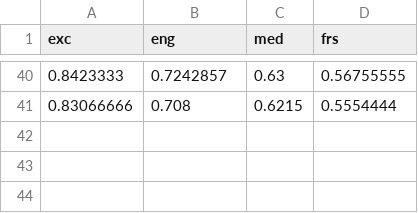
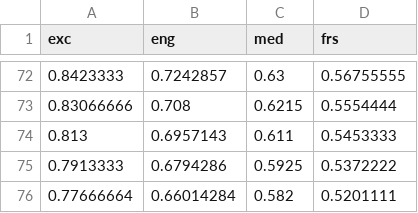
Before and after one commit to dmk12/Visualiser-of-Emotions-EEG, a CSV file: EmoApp/emodata/saved.csv (was EmoApp/emodata/new.csv), drawn as a sheet; only a part is shown, gaps mark what is left out; the diff covers the shown part only; the diff names each change by its address in the sheet, - before the commit and + after, or states it on an @@ line.

```diff
--- a/EmoApp/emodata/new.csv
+++ b/EmoApp/emodata/saved.csv
+row 74: 0.813 | 0.6957143 | 0.611 | 0.5453333
+row 75: 0.7913333 | 0.6794286 | 0.5925 | 0.5372222
+row 76: 0.77666664 | 0.66014284 | 0.582 | 0.5201111
```
Also changed, not shown: 32 added rows elsewhere in this file, 1 other file.
